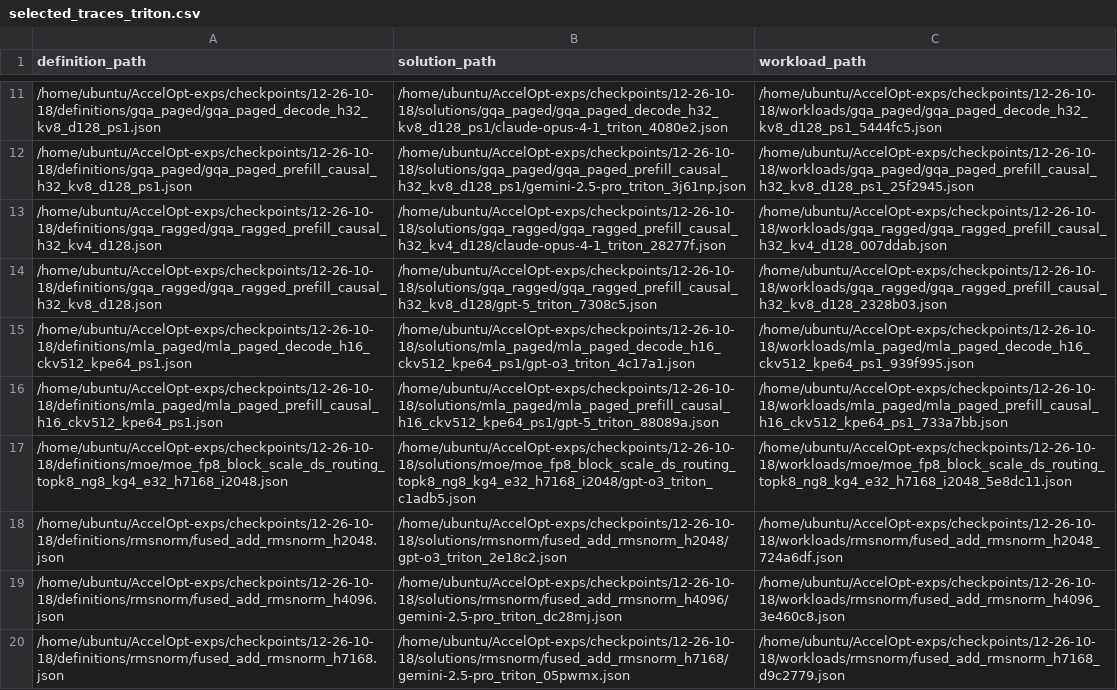
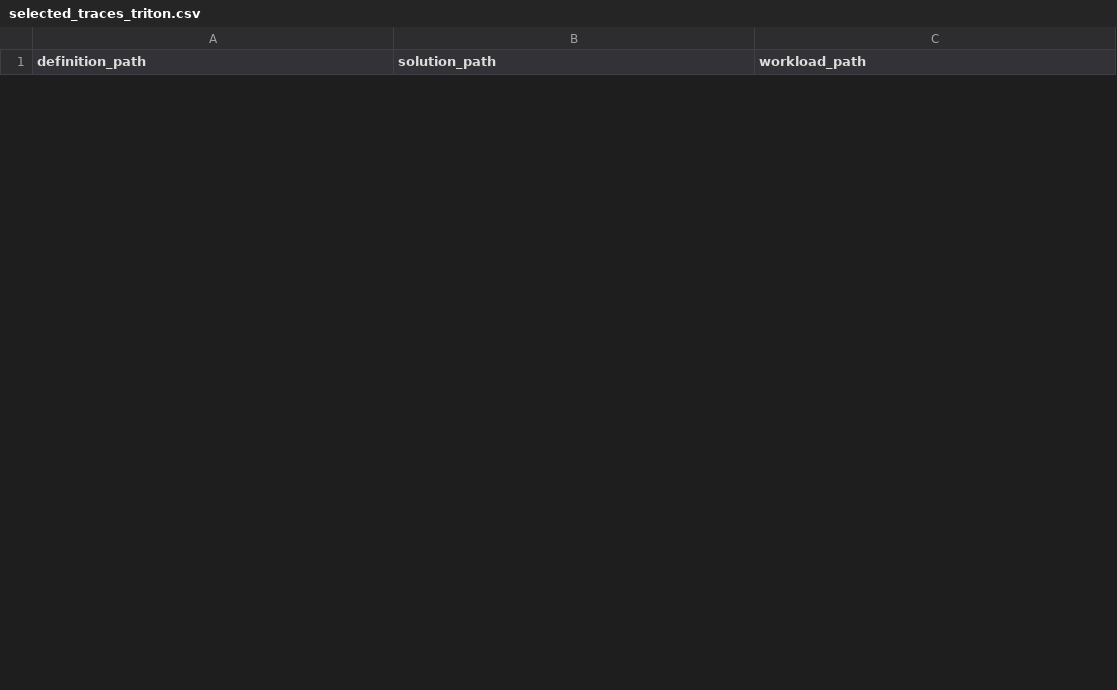
Before and after one commit to zhang677/AccelOpt, a CSV file: experiments/flb_optimize/selected_traces_triton.csv, drawn as a sheet; only a part is shown, gaps mark what is left out; removed rows and columns are numbered as before the commit, all else as after; the diff covers the shown part only; the diff names each change by its address in the sheet, - before the commit and + after, or states it on an @@ line.

Commit message:
Revert the base paths

```diff
--- a/experiments/flb_optimize/selected_traces_triton.csv
+++ b/experiments/flb_optimize/selected_traces_triton.csv
-row 11: /home/ubuntu/AccelOpt-exps/checkpoints/12-26-10-18/definitions/gqa_paged/gqa_paged_decode_h32_kv8_d128_ps1.json | /home/ubuntu/AccelOpt-exps/checkpoints/12-26-10-18/solutions/gqa_paged/gqa_paged_decode_h32_kv8_d128_ps1/claude-opus-4-1_triton_4080e2.json | /home/ubuntu/AccelOpt-exps/checkpoints/12-26-10-18/workloads/gqa_paged/gqa_paged_decode_h32_kv8_d128_ps1_5444fc5.json
-row 12: /home/ubuntu/AccelOpt-exps/checkpoints/12-26-10-18/definitions/gqa_paged/gqa_paged_prefill_causal_h32_kv8_d128_ps1.json | /home/ubuntu/AccelOpt-exps/checkpoints/12-26-10-18/solutions/gqa_paged/gqa_paged_prefill_causal_h32_kv8_d128_ps1/gemini-2.5-pro_triton_3j61np.json | /home/ubuntu/AccelOpt-exps/checkpoints/12-26-10-18/workloads/gqa_paged/gqa_paged_prefill_causal_h32_kv8_d128_ps1_25f2945.json
-row 13: /home/ubuntu/AccelOpt-exps/checkpoints/12-26-10-18/definitions/gqa_ragged/gqa_ragged_prefill_causal_h32_kv4_d128.json | /home/ubuntu/AccelOpt-exps/checkpoints/12-26-10-18/solutions/gqa_ragged/gqa_ragged_prefill_causal_h32_kv4_d128/claude-opus-4-1_triton_28277f.json | /home/ubuntu/AccelOpt-exps/checkpoints/12-26-10-18/workloads/gqa_ragged/gqa_ragged_prefill_causal_h32_kv4_d128_007ddab.json
-row 14: /home/ubuntu/AccelOpt-exps/checkpoints/12-26-10-18/definitions/gqa_ragged/gqa_ragged_prefill_causal_h32_kv8_d128.json | /home/ubuntu/AccelOpt-exps/checkpoints/12-26-10-18/solutions/gqa_ragged/gqa_ragged_prefill_causal_h32_kv8_d128/gpt-5_triton_7308c5.json | /home/ubuntu/AccelOpt-exps/checkpoints/12-26-10-18/workloads/gqa_ragged/gqa_ragged_prefill_causal_h32_kv8_d128_2328b03.json
-row 15: /home/ubuntu/AccelOpt-exps/checkpoints/12-26-10-18/definitions/mla_paged/mla_paged_decode_h16_ckv512_kpe64_ps1.json | /home/ubuntu/AccelOpt-exps/checkpoints/12-26-10-18/solutions/mla_paged/mla_paged_decode_h16_ckv512_kpe64_ps1/gpt-o3_triton_4c17a1.json | /home/ubuntu/AccelOpt-exps/checkpoints/12-26-10-18/workloads/mla_paged/mla_paged_decode_h16_ckv512_kpe64_ps1_939f995.json
-row 16: /home/ubuntu/AccelOpt-exps/checkpoints/12-26-10-18/definitions/mla_paged/mla_paged_prefill_causal_h16_ckv512_kpe64_ps1.json | /home/ubuntu/AccelOpt-exps/checkpoints/12-26-10-18/solutions/mla_paged/mla_paged_prefill_causal_h16_ckv512_kpe64_ps1/gpt-5_triton_88089a.json | /home/ubuntu/AccelOpt-exps/checkpoints/12-26-10-18/workloads/mla_paged/mla_paged_prefill_causal_h16_ckv512_kpe64_ps1_733a7bb.json
-row 17: /home/ubuntu/AccelOpt-exps/checkpoints/12-26-10-18/definitions/moe/moe_fp8_block_scale_ds_routing_topk8_ng8_kg4_e32_h7168_i2048.json | /home/ubuntu/AccelOpt-exps/checkpoints/12-26-10-18/solutions/moe/moe_fp8_block_scale_ds_routing_topk8_ng8_kg4_e32_h7168_i2048/gpt-o3_triton_c1adb5.json | /home/ubuntu/AccelOpt-exps/checkpoints/12-26-10-18/workloads/moe/moe_fp8_block_scale_ds_routing_topk8_ng8_kg4_e32_h7168_i2048_5e8dc11.json
-row 18: /home/ubuntu/AccelOpt-exps/checkpoints/12-26-10-18/definitions/rmsnorm/fused_add_rmsnorm_h2048.json | /home/ubuntu/AccelOpt-exps/checkpoints/12-26-10-18/solutions/rmsnorm/fused_add_rmsnorm_h2048/gpt-o3_triton_2e18c2.json | /home/ubuntu/AccelOpt-exps/checkpoints/12-26-10-18/workloads/rmsnorm/fused_add_rmsnorm_h2048_724a6df.json
-row 19: /home/ubuntu/AccelOpt-exps/checkpoints/12-26-10-18/definitions/rmsnorm/fused_add_rmsnorm_h4096.json | /home/ubuntu/AccelOpt-exps/checkpoints/12-26-10-18/solutions/rmsnorm/fused_add_rmsnorm_h4096/gemini-2.5-pro_triton_dc28mj.json | /home/ubuntu/AccelOpt-exps/checkpoints/12-26-10-18/workloads/rmsnorm/fused_add_rmsnorm_h4096_3e460c8.json
-row 20: /home/ubuntu/AccelOpt-exps/checkpoints/12-26-10-18/definitions/rmsnorm/fused_add_rmsnorm_h7168.json | /home/ubuntu/AccelOpt-exps/checkpoints/12-26-10-18/solutions/rmsnorm/fused_add_rmsnorm_h7168/gemini-2.5-pro_triton_05pwmx.json | /home/ubuntu/AccelOpt-exps/checkpoints/12-26-10-18/workloads/rmsnorm/fused_add_rmsnorm_h7168_d9c2779.json
```
Also changed, not shown: 25 added rows and 15 removed rows elsewhere in this file.
